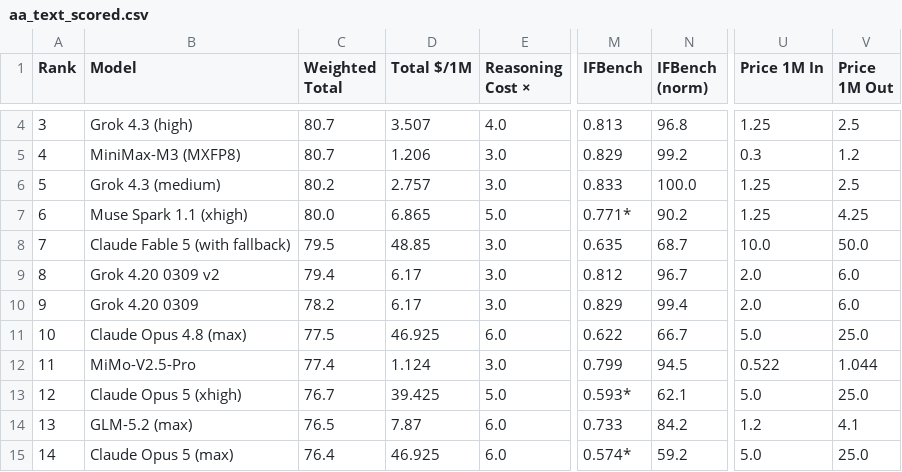
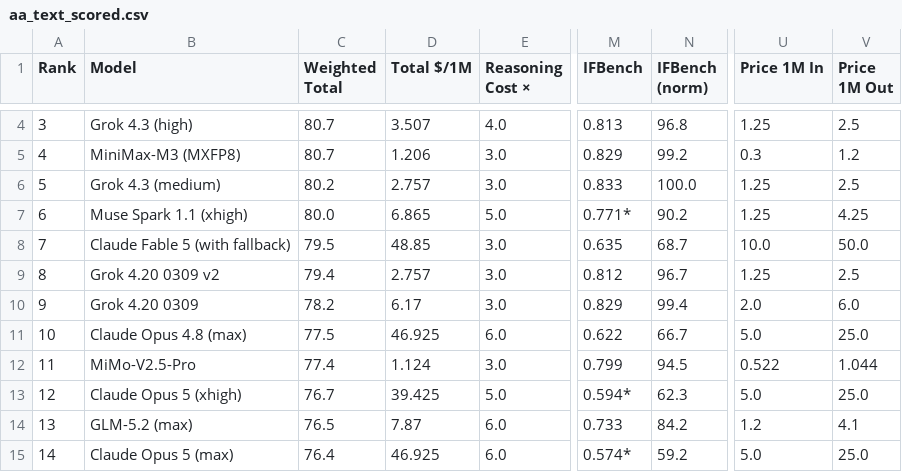
Before and after one commit to AVA-2568/AA-AI-Benchmark, a CSV file: results/aa_text_scored.csv, drawn as a sheet; only a part is shown, gaps mark what is left out; the diff covers the shown part only; the diff names each change by its address in the sheet, - before the commit and + after, or states it on an @@ line.

```diff
--- a/results/aa_text_scored.csv
+++ b/results/aa_text_scored.csv
-D9 (Total $/1M): 6.17
+D9 (Total $/1M): 2.757
-U9 (Price 1M In): 2.0
+U9 (Price 1M In): 1.25
-V9 (Price 1M Out): 6.0
+V9 (Price 1M Out): 2.5
-M13 (IFBench): 0.593*
+M13 (IFBench): 0.594*
-N13 (IFBench (norm)): 62.1
+N13 (IFBench (norm)): 62.3
```
Also changed, not shown: 15 edited cells elsewhere in this file, results/aa_general_scored.csv, 4 other files.
